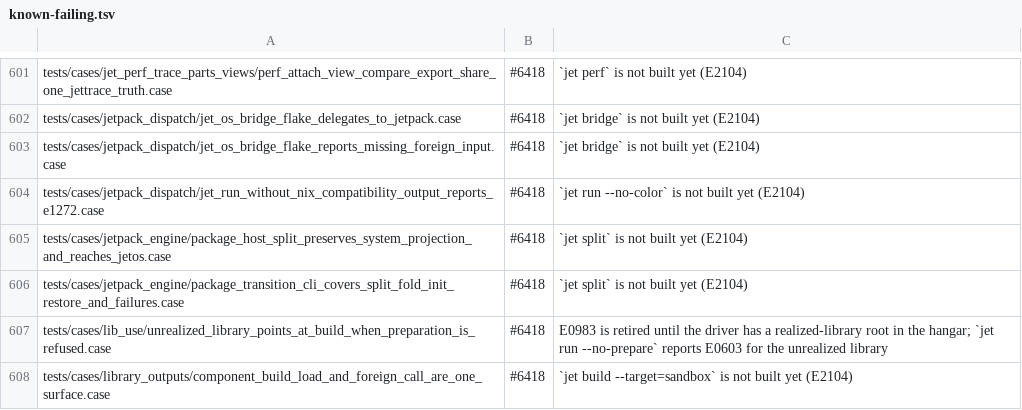
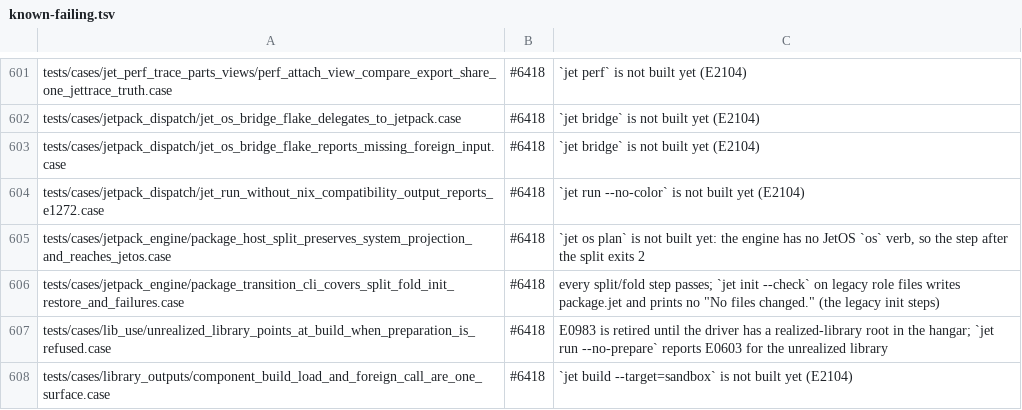
Before and after one commit to jet-language/jet, a TSV file: Tools/testkit/known-failing.tsv, drawn as a sheet; only a part is shown, gaps mark what is left out.

Commit message:
jetpack: `jet split env|package <name>|hosts <name>` and `jet fold <file>` run the package source transitions (#6418 c9)
The jet front forwards split/fold to the engine (D-JPK-DISPATCH1). The engine
parses `--check`, calls env_transition_split/env_transition_fold in the current
directory, prints the changed files, the package graph fingerprints and the
journal (or "No files changed." under --check), or the --json status object.
A refused transition is coded by what it refused: E1226 retired manifest,
E1252 existing destination, E1204 stale or tampered journal, E1215 input
without the required typed shape. Missing or unknown targets are E2104/E2101.

Every split/fold step of package_transition_cli_covers_split_fold_init_restore_and_failures
passes; the row stays known-failing on its legacy `jet init --check` steps.
package_host_split_preserves_system_projection_and_reaches_jetos now fails only
at `jet os plan` (no JetOS `os` verb in the engine); its KF reason says so.

```diff
--- a/Tools/testkit/known-failing.tsv
+++ b/Tools/testkit/known-failing.tsv
@@ -604,4 +604,4 @@ tests/cases/jetpack_dispatch/jet_os_bridge_flake_reports_missing_foreign_input.c
 tests/cases/jetpack_dispatch/jet_run_without_nix_compatibility_output_reports_e1272.case	#6418	`jet run --no-color` is not built yet (E2104)
-tests/cases/jetpack_engine/package_host_split_preserves_system_projection_and_reaches_jetos.case	#6418	`jet split` is not built yet (E2104)
-tests/cases/jetpack_engine/package_transition_cli_covers_split_fold_init_restore_and_failures.case	#6418	`jet split` is not built yet (E2104)
+tests/cases/jetpack_engine/package_host_split_preserves_system_projection_and_reaches_jetos.case	#6418	`jet os plan` is not built yet: the engine has no JetOS `os` verb, so the step after the split exits 2
+tests/cases/jetpack_engine/package_transition_cli_covers_split_fold_init_restore_and_failures.case	#6418	every split/fold step passes; `jet init --check` on legacy role files writes package.jet and prints no "No files changed." (the legacy init steps)
 tests/cases/lib_use/unrealized_library_points_at_build_when_preparation_is_refused.case	#6418	E0983 is retired until the driver has a realized-library root in the hangar; `jet run --no-prepare` reports E0603 for the unrealized library
```
Also changed, not shown: 8 other files.
